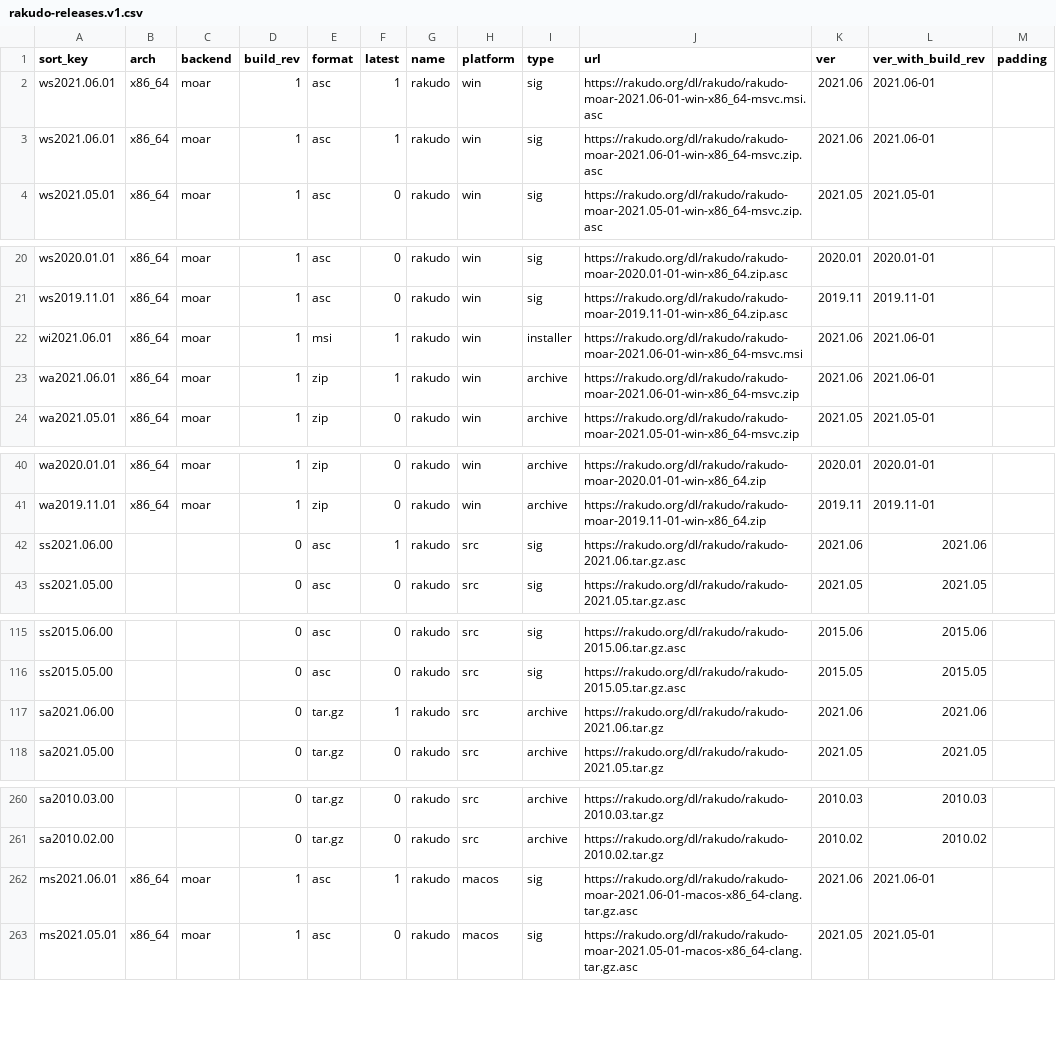
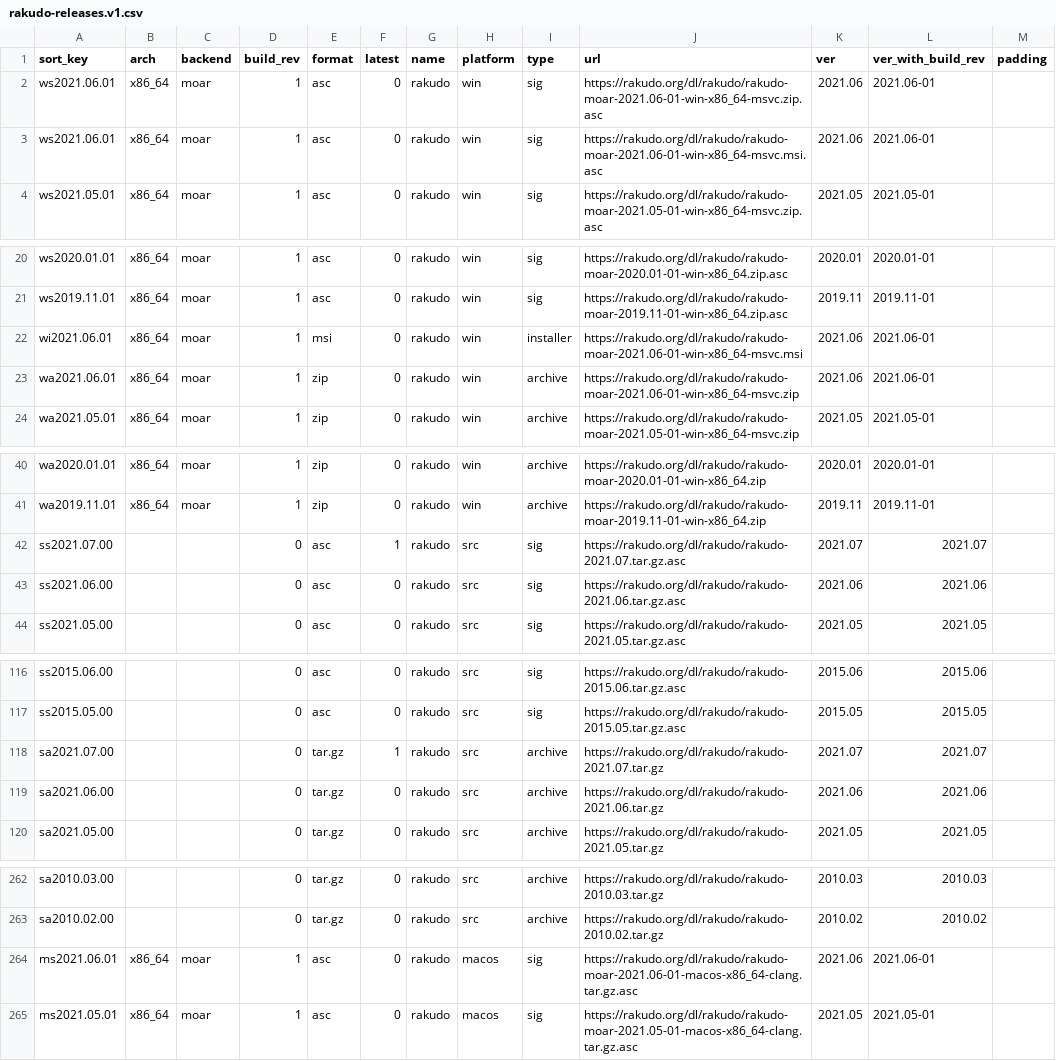
Before and after one commit to skaji/rakudo-releases, a CSV file: rakudo-releases.v1.csv, drawn as a sheet; only a part is shown, gaps mark what is left out; the diff covers the shown part only.

```diff
--- a/rakudo-releases.v1.csv
+++ b/rakudo-releases.v1.csv
@@ -1,4 +1,4 @@
 sort_key,arch,backend,build_rev,format,latest,name,platform,type,url,ver,ver_with_build_rev,padding
-ws2021.06.01,x86_64,moar,1,asc,1,rakudo,win,sig,https://rakudo.org/dl/rakudo/rakudo-moar-2021.06-01-win-x86_64-msvc.msi.asc,2021.06,2021.06-01,
-ws2021.06.01,x86_64,moar,1,asc,1,rakudo,win,sig,https://rakudo.org/dl/rakudo/rakudo-moar-2021.06-01-win-x86_64-msvc.zip.asc,2021.06,2021.06-01,
+ws2021.06.01,x86_64,moar,1,asc,0,rakudo,win,sig,https://rakudo.org/dl/rakudo/rakudo-moar-2021.06-01-win-x86_64-msvc.zip.asc,2021.06,2021.06-01,
+ws2021.06.01,x86_64,moar,1,asc,0,rakudo,win,sig,https://rakudo.org/dl/rakudo/rakudo-moar-2021.06-01-win-x86_64-msvc.msi.asc,2021.06,2021.06-01,
 ws2021.05.01,x86_64,moar,1,asc,0,rakudo,win,sig,https://rakudo.org/dl/rakudo/rakudo-moar-2021.05-01-win-x86_64-msvc.zip.asc,2021.05,2021.05-01,
@@ -21,4 +21,4 @@ ws2020.01.01,x86_64,moar,1,asc,0,rakudo,win,sig,https://rakudo.org/dl/rakudo/rak
 ws2019.11.01,x86_64,moar,1,asc,0,rakudo,win,sig,https://rakudo.org/dl/rakudo/rakudo-moar-2019.11-01-win-x86_64.zip.asc,2019.11,2019.11-01,
-wi2021.06.01,x86_64,moar,1,msi,1,rakudo,win,installer,https://rakudo.org/dl/rakudo/rakudo-moar-2021.06-01-win-x86_64-msvc.msi,2021.06,2021.06-01,
-wa2021.06.01,x86_64,moar,1,zip,1,rakudo,win,archive,https://rakudo.org/dl/rakudo/rakudo-moar-2021.06-01-win-x86_64-msvc.zip,2021.06,2021.06-01,
+wi2021.06.01,x86_64,moar,1,msi,0,rakudo,win,installer,https://rakudo.org/dl/rakudo/rakudo-moar-2021.06-01-win-x86_64-msvc.msi,2021.06,2021.06-01,
+wa2021.06.01,x86_64,moar,1,zip,0,rakudo,win,archive,https://rakudo.org/dl/rakudo/rakudo-moar-2021.06-01-win-x86_64-msvc.zip,2021.06,2021.06-01,
 wa2021.05.01,x86_64,moar,1,zip,0,rakudo,win,archive,https://rakudo.org/dl/rakudo/rakudo-moar-2021.05-01-win-x86_64-msvc.zip,2021.05,2021.05-01,
@@ -41,3 +41,4 @@ wa2020.01.01,x86_64,moar,1,zip,0,rakudo,win,archive,https://rakudo.org/dl/rakudo
 wa2019.11.01,x86_64,moar,1,zip,0,rakudo,win,archive,https://rakudo.org/dl/rakudo/rakudo-moar-2019.11-01-win-x86_64.zip,2019.11,2019.11-01,
-ss2021.06.00,,,0,asc,1,rakudo,src,sig,https://rakudo.org/dl/rakudo/rakudo-2021.06.tar.gz.asc,2021.06,2021.06,
+ss2021.07.00,,,0,asc,1,rakudo,src,sig,https://rakudo.org/dl/rakudo/rakudo-2021.07.tar.gz.asc,2021.07,2021.07,
+ss2021.06.00,,,0,asc,0,rakudo,src,sig,https://rakudo.org/dl/rakudo/rakudo-2021.06.tar.gz.asc,2021.06,2021.06,
 ss2021.05.00,,,0,asc,0,rakudo,src,sig,https://rakudo.org/dl/rakudo/rakudo-2021.05.tar.gz.asc,2021.05,2021.05,
@@ -116,3 +117,4 @@ ss2015.06.00,,,0,asc,0,rakudo,src,sig,https://rakudo.org/dl/rakudo/rakudo-2015.0
 ss2015.05.00,,,0,asc,0,rakudo,src,sig,https://rakudo.org/dl/rakudo/rakudo-2015.05.tar.gz.asc,2015.05,2015.05,
-sa2021.06.00,,,0,tar.gz,1,rakudo,src,archive,https://rakudo.org/dl/rakudo/rakudo-2021.06.tar.gz,2021.06,2021.06,
+sa2021.07.00,,,0,tar.gz,1,rakudo,src,archive,https://rakudo.org/dl/rakudo/rakudo-2021.07.tar.gz,2021.07,2021.07,
+sa2021.06.00,,,0,tar.gz,0,rakudo,src,archive,https://rakudo.org/dl/rakudo/rakudo-2021.06.tar.gz,2021.06,2021.06,
 sa2021.05.00,,,0,tar.gz,0,rakudo,src,archive,https://rakudo.org/dl/rakudo/rakudo-2021.05.tar.gz,2021.05,2021.05,
@@ -261,3 +263,3 @@ sa2010.03.00,,,0,tar.gz,0,rakudo,src,archive,https://rakudo.org/dl/rakudo/rakudo
 sa2010.02.00,,,0,tar.gz,0,rakudo,src,archive,https://rakudo.org/dl/rakudo/rakudo-2010.02.tar.gz,2010.02,2010.02,
-ms2021.06.01,x86_64,moar,1,asc,1,rakudo,macos,sig,https://rakudo.org/dl/rakudo/rakudo-moar-2021.06-01-macos-x86_64-clang.tar.gz.asc,2021.06,2021.06-01,
+ms2021.06.01,x86_64,moar,1,asc,0,rakudo,macos,sig,https://rakudo.org/dl/rakudo/rakudo-moar-2021.06-01-macos-x86_64-clang.tar.gz.asc,2021.06,2021.06-01,
 ms2021.05.01,x86_64,moar,1,asc,0,rakudo,macos,sig,https://rakudo.org/dl/rakudo/rakudo-moar-2021.05-01-macos-x86_64-clang.tar.gz.asc,2021.05,2021.05-01,
```
Also changed, not shown: 3 edited cells elsewhere in this file.
